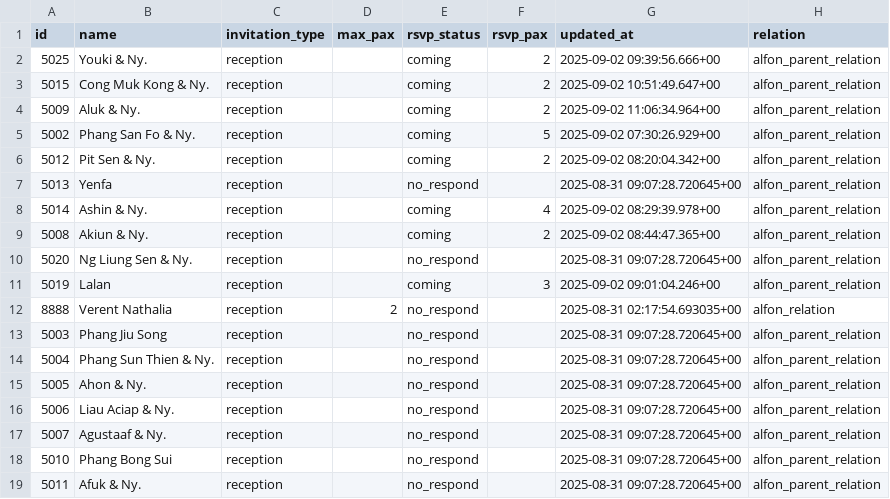
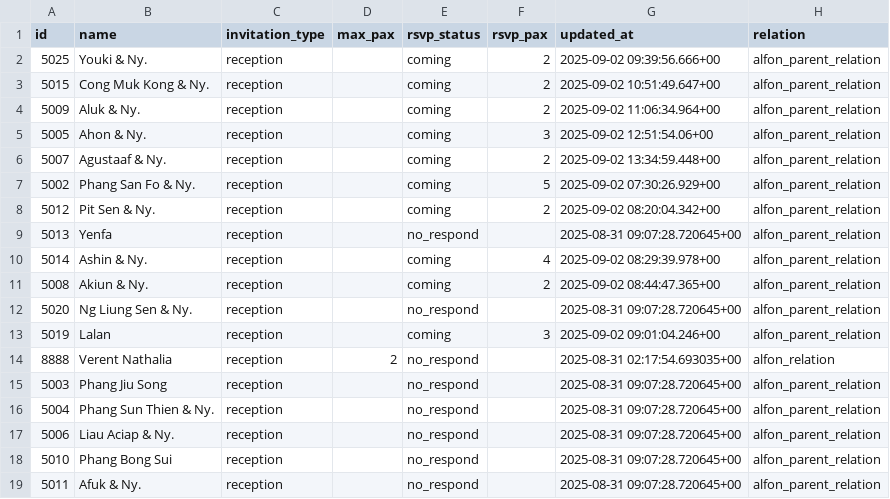
Before and after one commit to alfonski/wed-guest-helper, a CSV file: guest_rows.csv, drawn as a sheet; only a part is shown; removed rows and columns are numbered as before the commit, all else as after; the diff names each change by its address in the sheet, - before the commit and + after, or states it on an @@ line.

```diff
--- a/guest_rows.csv
+++ b/guest_rows.csv
+row 5: 5005 | Ahon & Ny. | reception |  | coming | 3 | 2025-09-02 12:51:54.06+00 | alfon_parent_relation
+row 6: 5007 | Agustaaf & Ny. | reception |  | coming | 2 | 2025-09-02 13:34:59.448+00 | alfon_parent_relation
-row 15: 5005 | Ahon & Ny. | reception |  | no_respond |  | 2025-08-31 09:07:28.720645+00 | alfon_parent_relation
-row 17: 5007 | Agustaaf & Ny. | reception |  | no_respond |  | 2025-08-31 09:07:28.720645+00 | alfon_parent_relation
```
